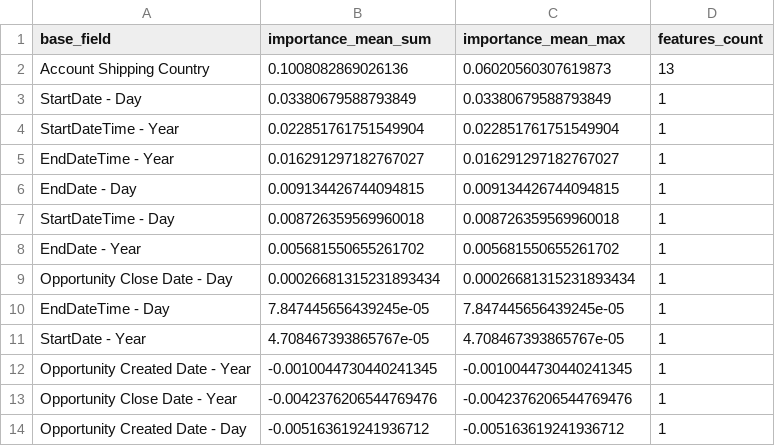
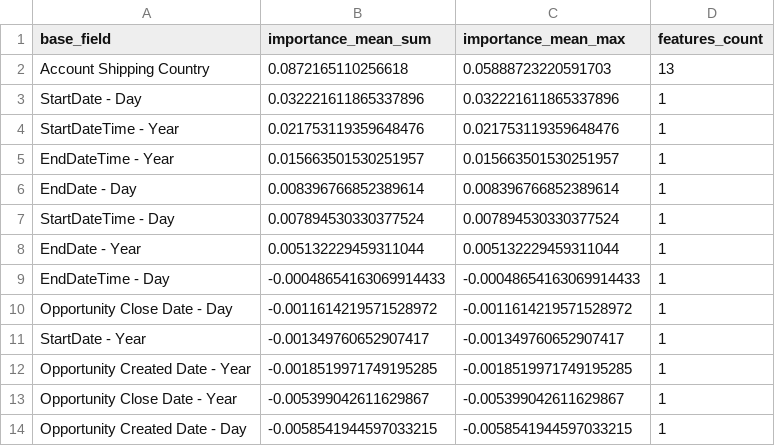
Before and after one commit to Oliveryau11/Flexera, a CSV file: MLModel/feedback/feature_importance_grouped.csv, drawn as a sheet.

```diff
--- a/MLModel/feedback/feature_importance_grouped.csv
+++ b/MLModel/feedback/feature_importance_grouped.csv
@@ -1,14 +1,14 @@
 base_field,importance_mean_sum,importance_mean_max,features_count
-Account Shipping Country,0.1008082869026136,0.06020560307619873,13
-StartDate - Day,0.03380679588793849,0.03380679588793849,1
-StartDateTime - Year,0.022851761751549904,0.022851761751549904,1
-EndDateTime - Year,0.016291297182767027,0.016291297182767027,1
-EndDate - Day,0.009134426744094815,0.009134426744094815,1
-StartDateTime - Day,0.008726359569960018,0.008726359569960018,1
-EndDate - Year,0.005681550655261702,0.005681550655261702,1
-Opportunity Close Date - Day,0.00026681315231893434,0.00026681315231893434,1
-EndDateTime - Day,7.847445656439245e-05,7.847445656439245e-05,1
-StartDate - Year,4.708467393865767e-05,4.708467393865767e-05,1
-Opportunity Created Date - Year,-0.0010044730440241345,-0.0010044730440241345,1
-Opportunity Close Date - Year,-0.0042376206544769476,-0.0042376206544769476,1
-Opportunity Created Date - Day,-0.005163619241936712,-0.005163619241936712,1
+Account Shipping Country,0.0872165110256618,0.05888723220591703,13
+StartDate - Day,0.032221611865337896,0.032221611865337896,1
+StartDateTime - Year,0.021753119359648476,0.021753119359648476,1
+EndDateTime - Year,0.015663501530251957,0.015663501530251957,1
+EndDate - Day,0.008396766852389614,0.008396766852389614,1
+StartDateTime - Day,0.007894530330377524,0.007894530330377524,1
+EndDate - Year,0.005132229459311044,0.005132229459311044,1
+EndDateTime - Day,-0.00048654163069914433,-0.00048654163069914433,1
+Opportunity Close Date - Day,-0.0011614219571528972,-0.0011614219571528972,1
+StartDate - Year,-0.001349760652907417,-0.001349760652907417,1
+Opportunity Created Date - Year,-0.0018519971749195285,-0.0018519971749195285,1
+Opportunity Close Date - Year,-0.005399042611629867,-0.005399042611629867,1
+Opportunity Created Date - Day,-0.0058541944597033215,-0.0058541944597033215,1
```
Also changed, not shown: MLModel/feedback/calibration_table.csv, MLModel/feedback/error_analysis_val.csv, 5 other files.
